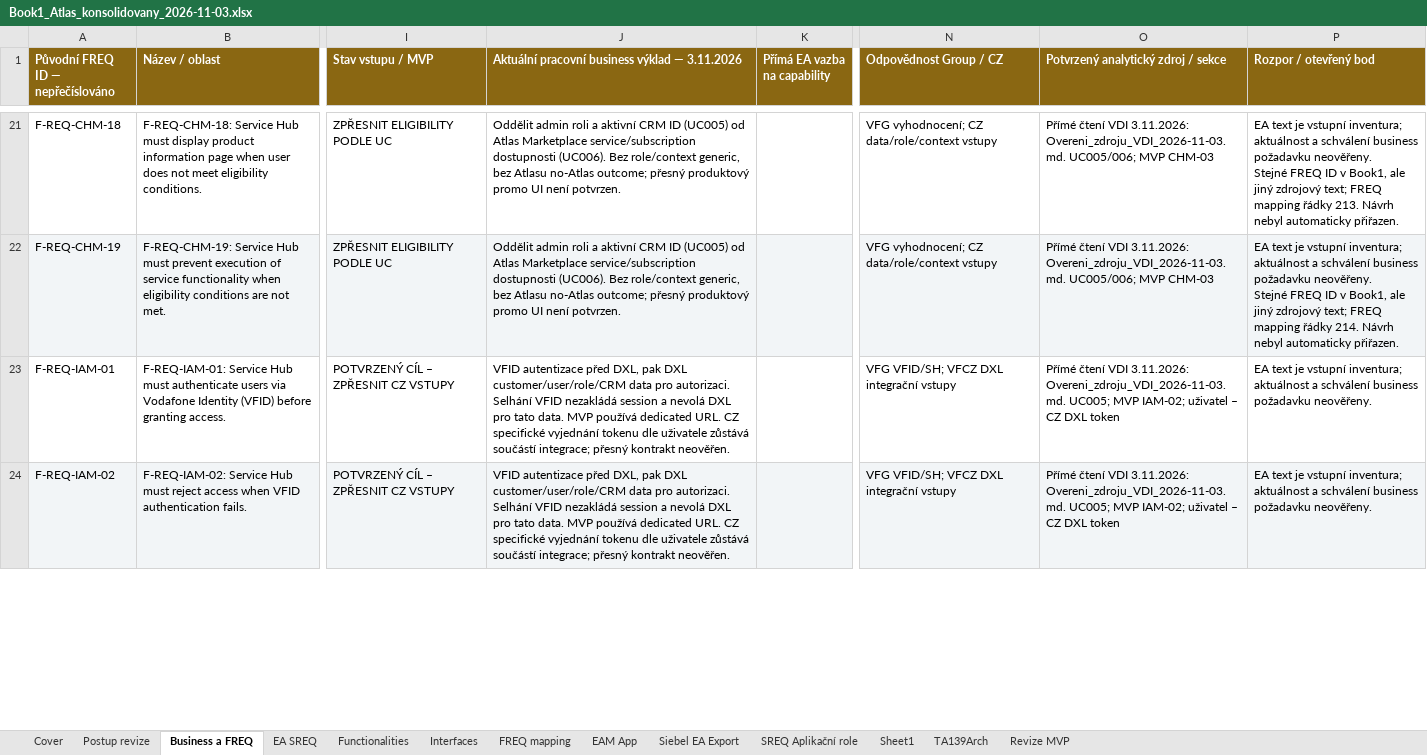
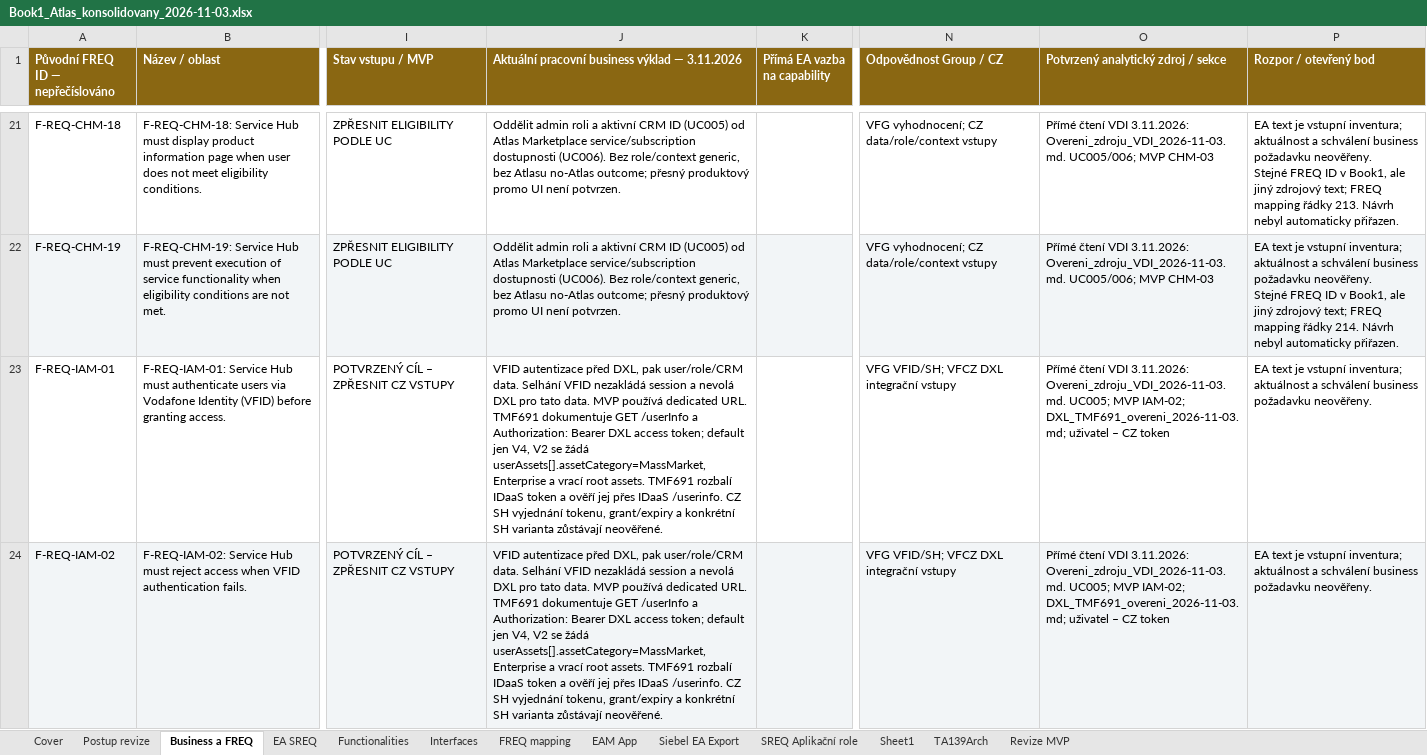
Before and after one commit to zsery/zsery, an Excel workbook: atlas-work/outputs/Book1_2026-11-03/Book1_Atlas_konsolidovany_2026-11-03.xlsx, sheet Business a FREQ, drawn as a sheet; only a part is shown, gaps mark what is left out; values as stored, in another font and other column widths than the file's, no borders; the diff covers the shown part only; the diff names each change by its address in the sheet, - before the commit and + after, or states it on an @@ line.

```diff
--- a/atlas-work/outputs/Book1_2026-11-03/Book1_Atlas_konsolidovany_2026-11-03.xlsx (sheet Business a FREQ)
+++ b/atlas-work/outputs/Book1_2026-11-03/Book1_Atlas_konsolidovany_2026-11-03.xlsx (sheet Business a FREQ)
-J23:J24: …DXL, pak DXL customer/user/role/CRM data pro autorizaci. Selhání VFID nezakládá session a nevolá DXL pro tato data. MVP používá dedicated URL. CZ specifické vyjednání tokenu dle uživatele zůstává součástí integrace; přesný kontrakt neověřen.
+J23:J24: …DXL, pak user/role/CRM data. Selhání VFID nezakládá session a nevolá DXL pro tato data. MVP používá dedicated URL. TMF691 dokumentuje GET /userInfo a Authorization: Bearer DXL access token; default jen V4, V2 se žádá userAssets[].assetCategory=MassMarket,Enterprise a vrací root assets. TMF691 rozbalí IDaaS token a ověří jej přes IDaaS /userinfo. CZ SH vyjednání tokenu, grant/expiry a konkrétní SH varianta zůstávají neověřené.
-O23:O24: …MVP IAM-02; uživatel – CZ DXL token
+O23:O24: …MVP IAM-02; DXL_TMF691_overeni_2026-11-03.md; uživatel – CZ token
```
Also changed, not shown: 10 edited cells elsewhere in this sheet, sheet FREQ mapping, sheet SREQ Aplikační role, sheet Postup revize, hidden cells, 16 other files.
